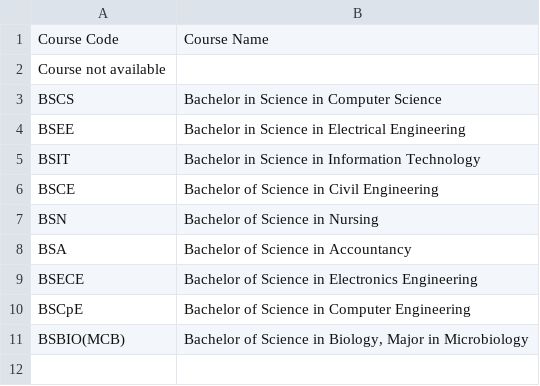
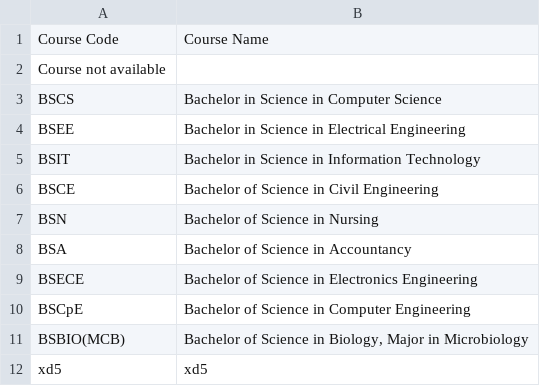
Before and after one commit to jhnabuel/StudentInfoSystem, a CSV file: course_records.csv, drawn as a sheet.

```diff
--- a/course_records.csv
+++ b/course_records.csv
@@ -11 +11,2 @@ BSCpE,Bachelor of Science in Computer Engineering
 BSBIO(MCB),"Bachelor of Science in Biology, Major in Microbiology"
+xd5,xd5
```
Also changed, not shown: university_records.csv.
